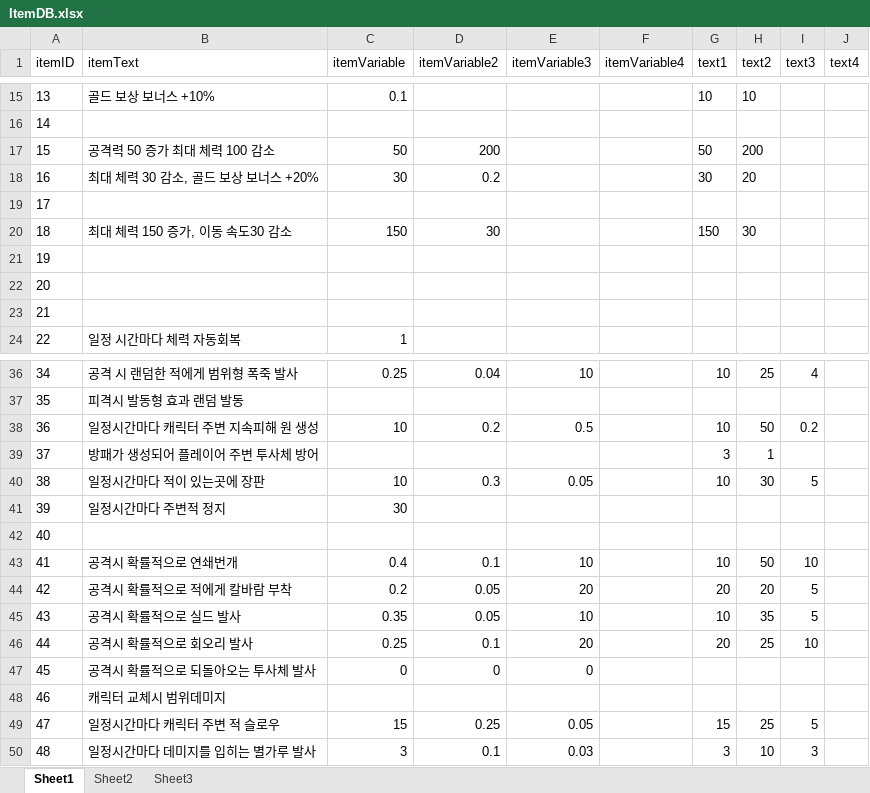
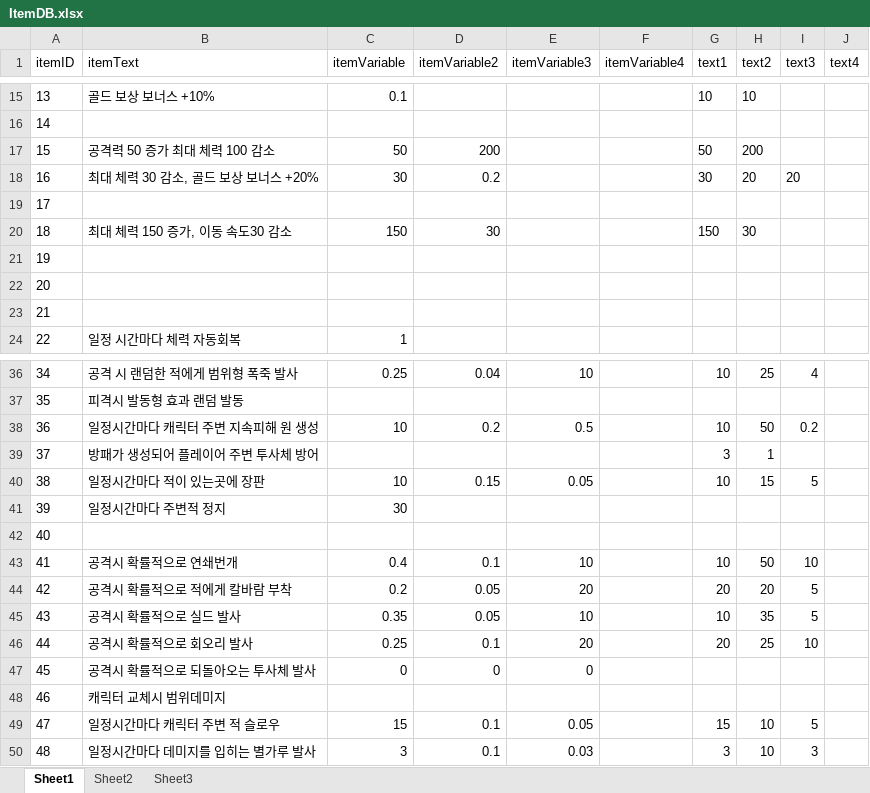
Before and after one commit to tjdgns0618/GstarPrototype, an Excel workbook: Assets/01KDH/Scripts/Item/ItemDB/ItemDB.xlsx, sheet Sheet1, drawn as a sheet; only a part is shown, gaps mark what is left out; values as stored, in another font and other column widths than the file's, no borders; the diff names each change by its address in the sheet, - before the commit and + after, or states it on an @@ line.

```diff
--- a/Assets/01KDH/Scripts/Item/ItemDB/ItemDB.xlsx (sheet Sheet1)
+++ b/Assets/01KDH/Scripts/Item/ItemDB/ItemDB.xlsx (sheet Sheet1)
-I18 (text3): (empty)
+I18 (text3): 20
-D40 (itemVariable2): 0.3
+D40 (itemVariable2): 0.15
-H40 (text2): 30
+H40 (text2): 15
-D49 (itemVariable2): 0.25
+D49 (itemVariable2): 0.1
-H49 (text2): 25
+H49 (text2): 10
```
Also changed, not shown: 8 other files.
